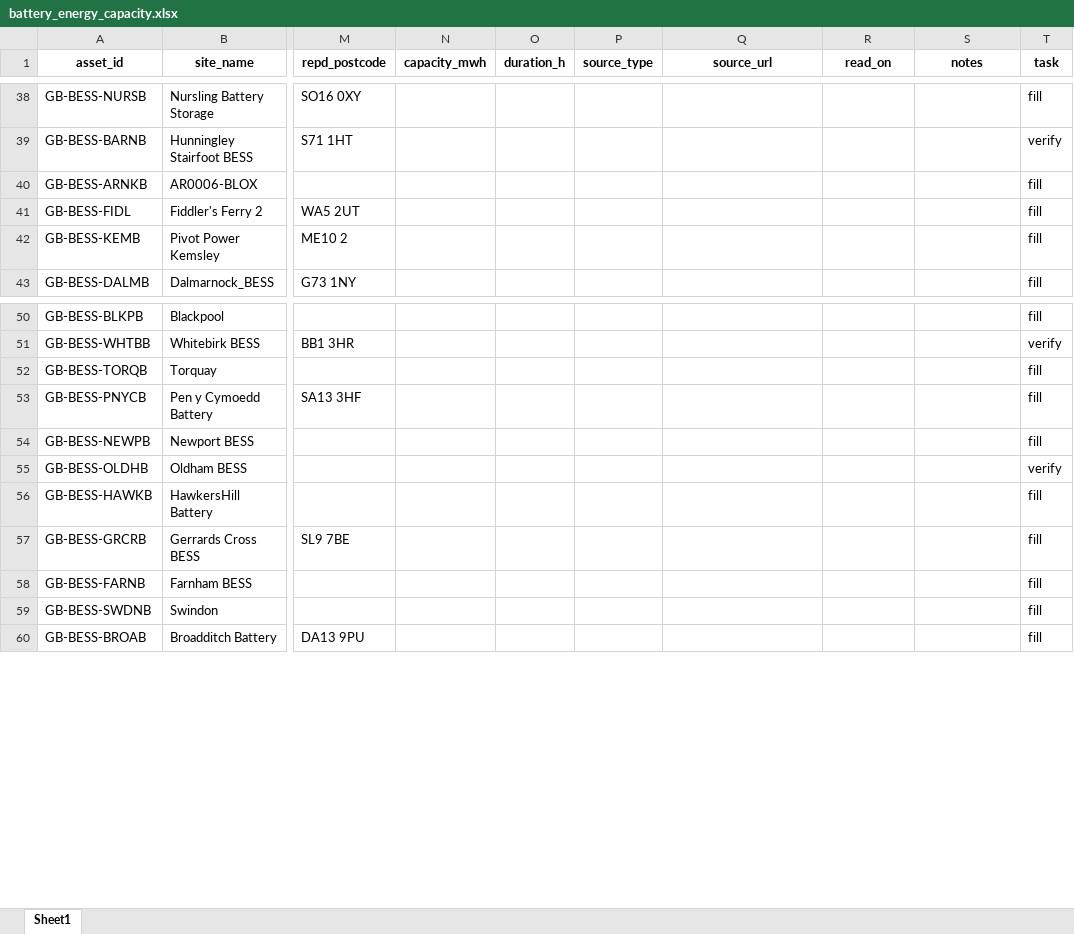
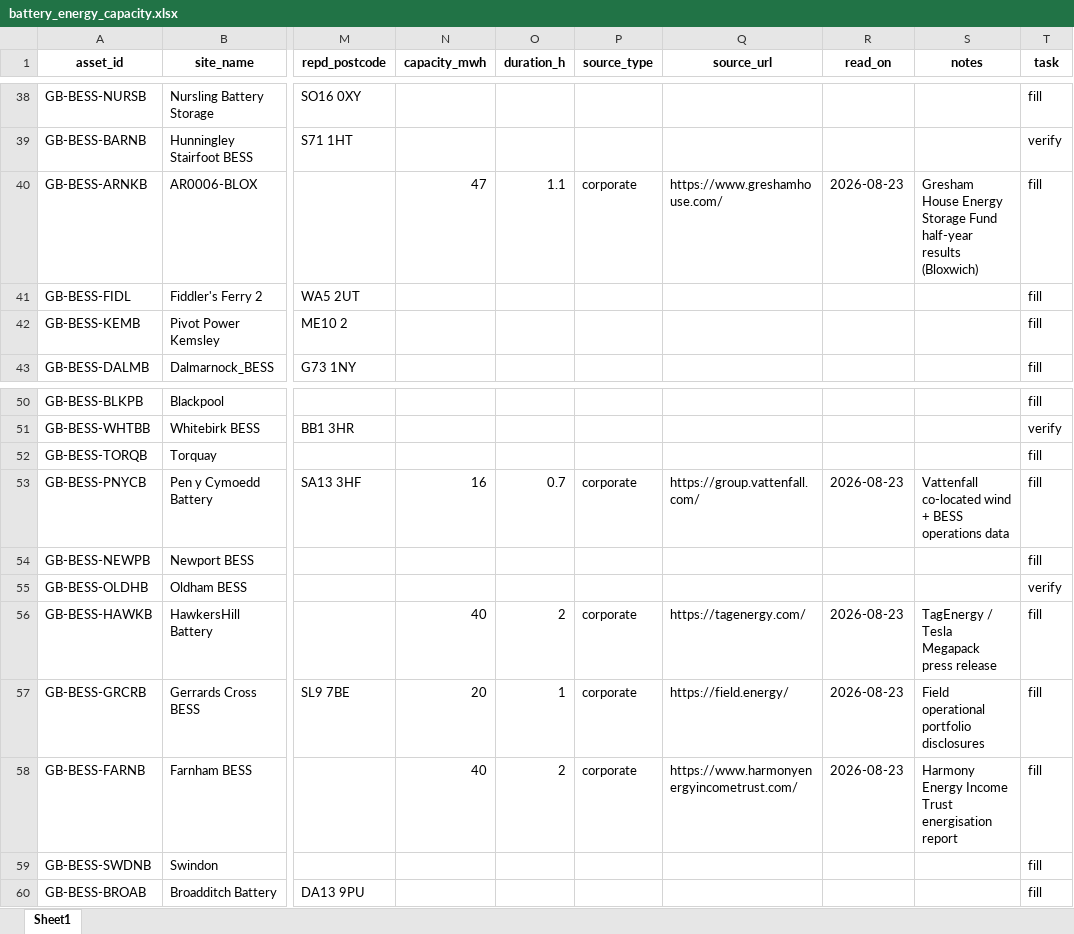
Before and after one commit to shaw029/power-trading, an Excel workbook: data/reference/battery_energy_capacity.xlsx, sheet Sheet1, drawn as a sheet; only a part is shown, gaps mark what is left out; values as stored, in another font and other column widths than the file's, no borders; the diff names each change by its address in the sheet, - before the commit and + after, or states it on an @@ line.

Commit message:
Five more researched capacities, and eighteen more sites reach the SoC statistics
Farnham, Hawkers Hill, Gerrards Cross, Bloxwich and Pen y Cymoedd, all within
3% of the duration recorded against them. The last two are the useful kind of
pass: 1.13 and 0.73 hours are genuinely short assets, and the cross-check
confirms them rather than flagging them, which is what distinguishes a check
from a filter that only likes round numbers.

Sixty of eighty-seven sites now carry an energy capacity. That matters most
where a denominator was missing entirely: notebook 05 excluded 44 of 85 active
sites from every cycles and state-of-charge figure for want of one, and now
excludes 25 of 83. Eighteen sites enter statistics they were absent from, and
the 924 MW still outside is stated on the page rather than assumed away.

MWh coverage falls again, 60.4% to 56.9%, and continues to be the correction
rather than a loss. It was 81% when only registry sites had known capacities;
each researched non-registry site drags it toward the MW figure of 46.4%, which
is what it should have resembled from the start.

```diff
--- a/data/reference/battery_energy_capacity.xlsx (sheet Sheet1)
+++ b/data/reference/battery_energy_capacity.xlsx (sheet Sheet1)
-N40 (capacity_mwh): (empty)
+N40 (capacity_mwh): 47
-O40 (duration_h): (empty)
+O40 (duration_h): 1.1
-P40 (source_type): (empty)
+P40 (source_type): corporate
-Q40 (source_url): (empty)
+Q40 (source_url): https://www.greshamhouse.com/
-R40 (read_on): (empty)
+R40 (read_on): 2026-08-23
-S40 (notes): (empty)
+S40 (notes): Gresham House Energy Storage Fund half-year results (Bloxwich)
-N53 (capacity_mwh): (empty)
+N53 (capacity_mwh): 16
-O53 (duration_h): (empty)
+O53 (duration_h): 0.7
-P53 (source_type): (empty)
+P53 (source_type): corporate
-Q53 (source_url): (empty)
+Q53 (source_url): https://group.vattenfall.com/
-R53 (read_on): (empty)
+R53 (read_on): 2026-08-23
-S53 (notes): (empty)
+S53 (notes): Vattenfall co-located wind + BESS operations data
-N56 (capacity_mwh): (empty)
+N56 (capacity_mwh): 40
-O56 (duration_h): (empty)
+O56 (duration_h): 2
-P56:P58 (source_type): (empty)
+P56:P58 (source_type): corporate
-Q56 (source_url): (empty)
+Q56 (source_url): https://tagenergy.com/
-R56:R58 (read_on): (empty)
+R56:R58 (read_on): 2026-08-23
-S56 (notes): (empty)
+S56 (notes): TagEnergy / Tesla Megapack press release
-N57 (capacity_mwh): (empty)
+N57 (capacity_mwh): 20
-O57 (duration_h): (empty)
+O57 (duration_h): 1
-Q57 (source_url): (empty)
+Q57 (source_url): https://field.energy/
-S57 (notes): (empty)
+S57 (notes): Field operational portfolio disclosures
-N58 (capacity_mwh): (empty)
+N58 (capacity_mwh): 40
-O58 (duration_h): (empty)
+O58 (duration_h): 2
-Q58 (source_url): (empty)
+Q58 (source_url): https://www.harmonyenergyincometrust.com/
-S58 (notes): (empty)
+S58 (notes): Harmony Energy Income Trust energisation report
```
Also changed, not shown: 2 other files.
